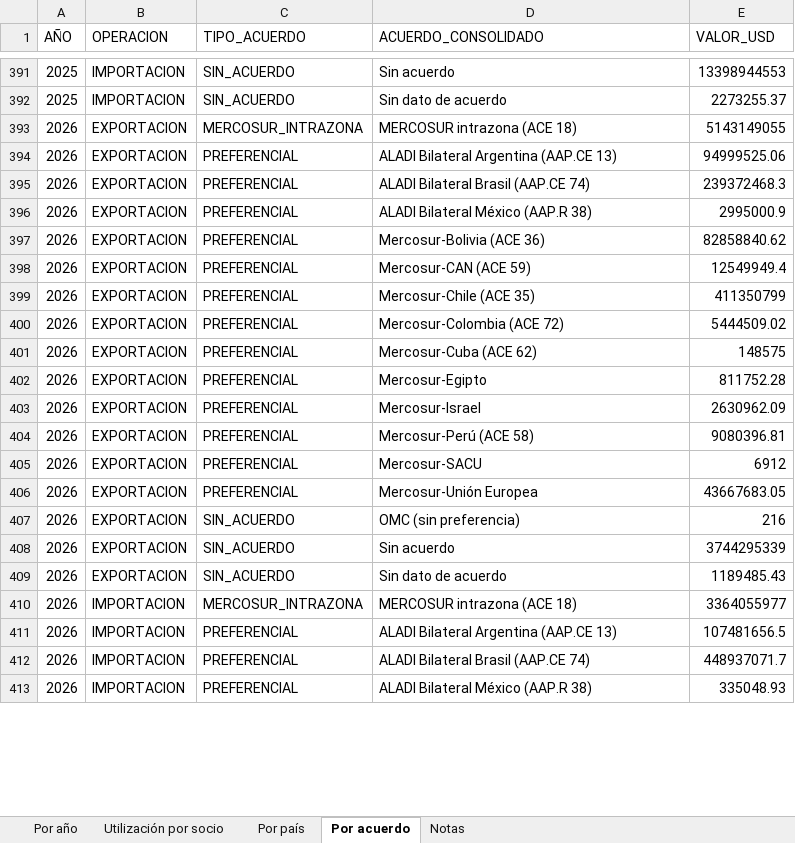
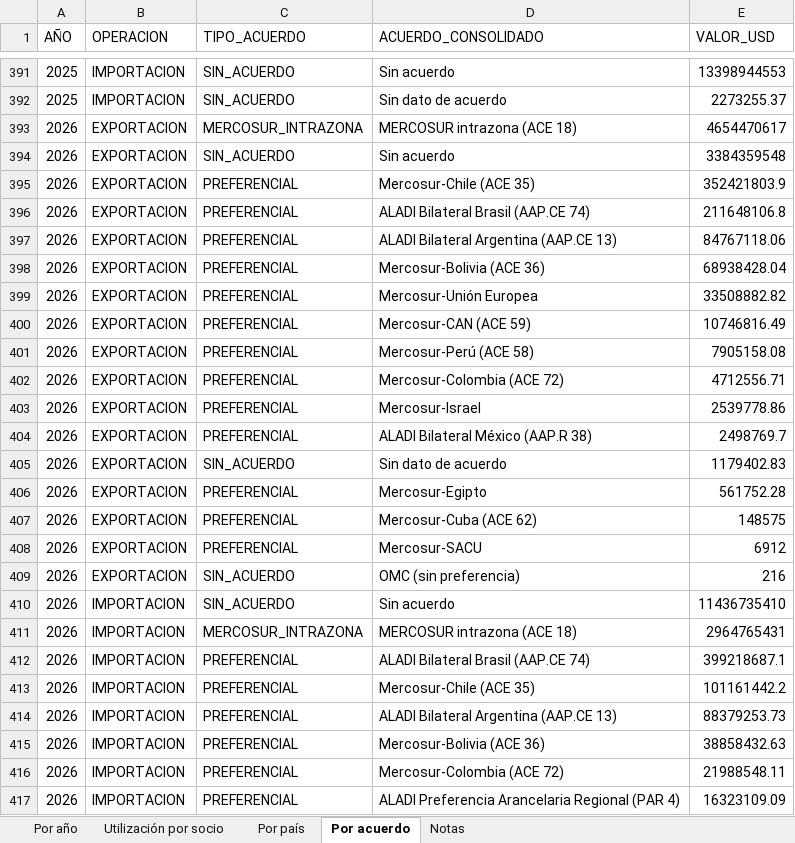
Before and after one commit to silvia-mov/comercio-exterior-paraguay-acuerdos, an Excel workbook: docs/datos/Utilizacion_acuerdos_Paraguay_2011_2026.xlsx, sheet Por acuerdo, drawn as a sheet; only a part is shown, gaps mark what is left out; the shorter side is filled out with more unchanged rows; values as stored, in another font and other column widths than the file's, no borders; removed rows and columns are numbered as before the commit, all else as after; the diff covers the shown part only; the diff names each change by its address in the sheet, - before the commit and + after, or states it on an @@ line.

```diff
--- a/docs/datos/Utilizacion_acuerdos_Paraguay_2011_2026.xlsx (sheet Por acuerdo)
+++ b/docs/datos/Utilizacion_acuerdos_Paraguay_2011_2026.xlsx (sheet Por acuerdo)
-E393 (VALOR_USD): 5143149055
+E393 (VALOR_USD): 4654470617
+row 394: 2026 | EXPORTACION | SIN_ACUERDO | Sin acuerdo | 3384359548
-D395 (ACUERDO_CONSOLIDADO): ALADI Bilateral Argentina (AAP.CE 13)
+D395 (ACUERDO_CONSOLIDADO): Mercosur-Chile (ACE 35)
-E395 (VALOR_USD): 94999525.06
+E395 (VALOR_USD): 352421803.9
-E396 (VALOR_USD): 239372468.3
+E396 (VALOR_USD): 211648106.8
-D397 (ACUERDO_CONSOLIDADO): ALADI Bilateral México (AAP.R 38)
+D397 (ACUERDO_CONSOLIDADO): ALADI Bilateral Argentina (AAP.CE 13)
-E397 (VALOR_USD): 2995000.9
+E397 (VALOR_USD): 84767118.06
-E398 (VALOR_USD): 82858840.62
+E398 (VALOR_USD): 68938428.04
+row 399: 2026 | EXPORTACION | PREFERENCIAL | Mercosur-Unión Europea | 33508882.82
-E400 (VALOR_USD): 12549949.4
+E400 (VALOR_USD): 10746816.49
-D401 (ACUERDO_CONSOLIDADO): Mercosur-Chile (ACE 35)
+D401 (ACUERDO_CONSOLIDADO): Mercosur-Perú (ACE 58)
-E401 (VALOR_USD): 411350799
+E401 (VALOR_USD): 7905158.08
-E402 (VALOR_USD): 5444509.02
+E402 (VALOR_USD): 4712556.71
+row 403: 2026 | EXPORTACION | PREFERENCIAL | Mercosur-Israel | 2539778.86
+row 404: 2026 | EXPORTACION | PREFERENCIAL | ALADI Bilateral México (AAP.R 38) | 2498769.7
+row 405: 2026 | EXPORTACION | SIN_ACUERDO | Sin dato de acuerdo | 1179402.83
+row 406: 2026 | EXPORTACION | PREFERENCIAL | Mercosur-Egipto | 561752.28
-row 402: 2026 | EXPORTACION | PREFERENCIAL | Mercosur-Egipto | 811752.28
-row 403: 2026 | EXPORTACION | PREFERENCIAL | Mercosur-Israel | 2630962.09
-row 404: 2026 | EXPORTACION | PREFERENCIAL | Mercosur-Perú (ACE 58) | 9080396.81
-row 406: 2026 | EXPORTACION | PREFERENCIAL | Mercosur-Unión Europea | 43667683.05
-B410 (OPERACION): EXPORTACION
+B410 (OPERACION): IMPORTACION
-E410 (VALOR_USD): 3744295339
+E410 (VALOR_USD): 11436735410
-row 409: 2026 | EXPORTACION | SIN_ACUERDO | Sin dato de acuerdo | 1189485.43
-E411 (VALOR_USD): 3364055977
+E411 (VALOR_USD): 2964765431
+row 412: 2026 | IMPORTACION | PREFERENCIAL | ALADI Bilateral Brasil (AAP.CE 74) | 399218687.1
+row 413: 2026 | IMPORTACION | PREFERENCIAL | Mercosur-Chile (ACE 35) | 101161442.2
-E414 (VALOR_USD): 107481656.5
+E414 (VALOR_USD): 88379253.73
+row 415: 2026 | IMPORTACION | PREFERENCIAL | Mercosur-Bolivia (ACE 36) | 38858432.63
+row 416: 2026 | IMPORTACION | PREFERENCIAL | Mercosur-Colombia (ACE 72) | 21988548.11
-D417 (ACUERDO_CONSOLIDADO): ALADI Bilateral Brasil (AAP.CE 74)
+D417 (ACUERDO_CONSOLIDADO): ALADI Preferencia Arancelaria Regional (PAR 4)
-E417 (VALOR_USD): 448937071.7
+E417 (VALOR_USD): 16323109.09
```
Also changed, not shown: 7 added rows, 12 removed rows and 2 edited cells elsewhere in this sheet, sheet Utilización por socio, sheet Por país, 12 other files.
